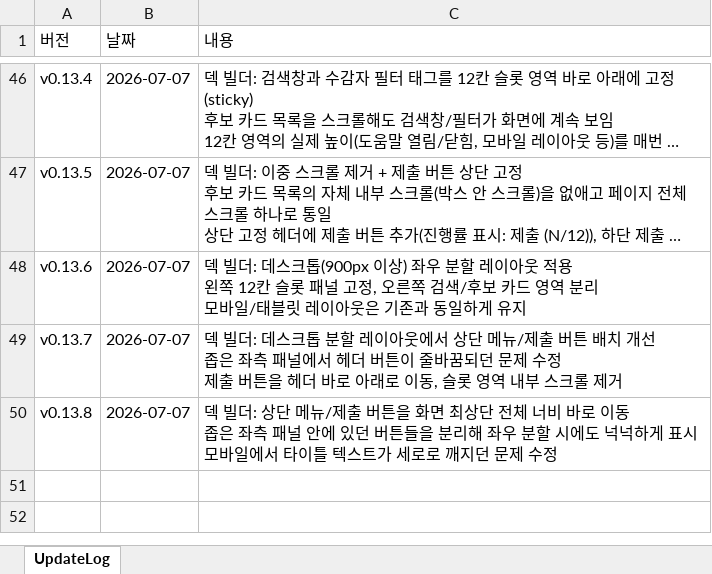
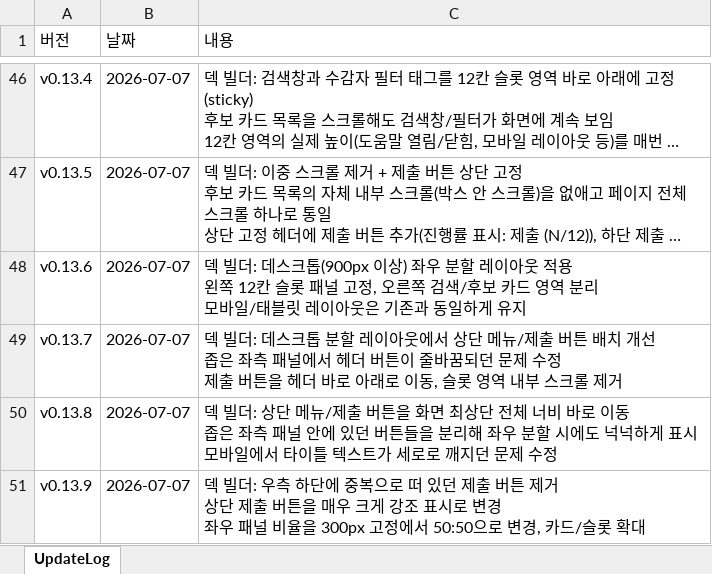
Before and after one commit to ilyoon98/limquiz, an Excel workbook: UpdateLog.xlsx, sheet UpdateLog, drawn as a sheet; only a part is shown, gaps mark what is left out; long unchanged cells end in …; values as stored, in another font and other column widths than the file's, no borders; ↵ is a line break in a cell; the diff names each change by its address in the sheet, - before the commit and + after, or states it on an @@ line.

```diff
--- a/UpdateLog.xlsx (sheet UpdateLog)
+++ b/UpdateLog.xlsx (sheet UpdateLog)
+row 51: v0.13.9 | 2026-07-07 | 덱 빌더: 우측 하단에 중복으로 떠 있던 제출 버튼 제거 ↵ 상단 제출 버튼을 매우 크게 강조 표시로 변경 ↵ 좌우 패널 비율을 300px 고정에서 50:50으로 변경, 카드/슬롯 확대
```
Also changed, not shown: 2 other files.
